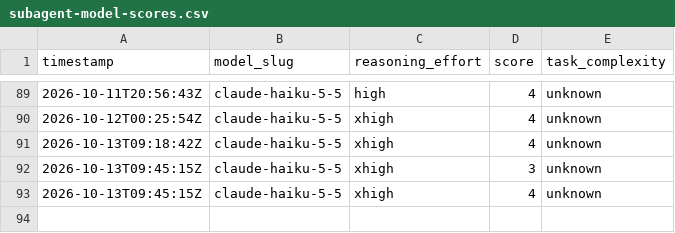
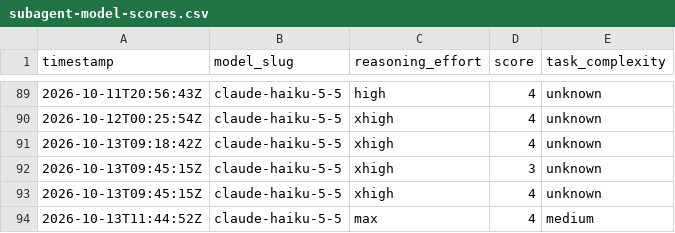
Before and after one commit to ctjobready/ctg, a CSV file: subagent-model-scores.csv, drawn as a sheet; only a part is shown, gaps mark what is left out.

```diff
--- a/subagent-model-scores.csv
+++ b/subagent-model-scores.csv
@@ -93 +93,2 @@ timestamp,model_slug,reasoning_effort,score,task_complexity
 2026-10-13T09:45:15Z,claude-haiku-5-5,xhigh,4,unknown
+2026-10-13T11:44:52Z,claude-haiku-5-5,max,4,medium
```
